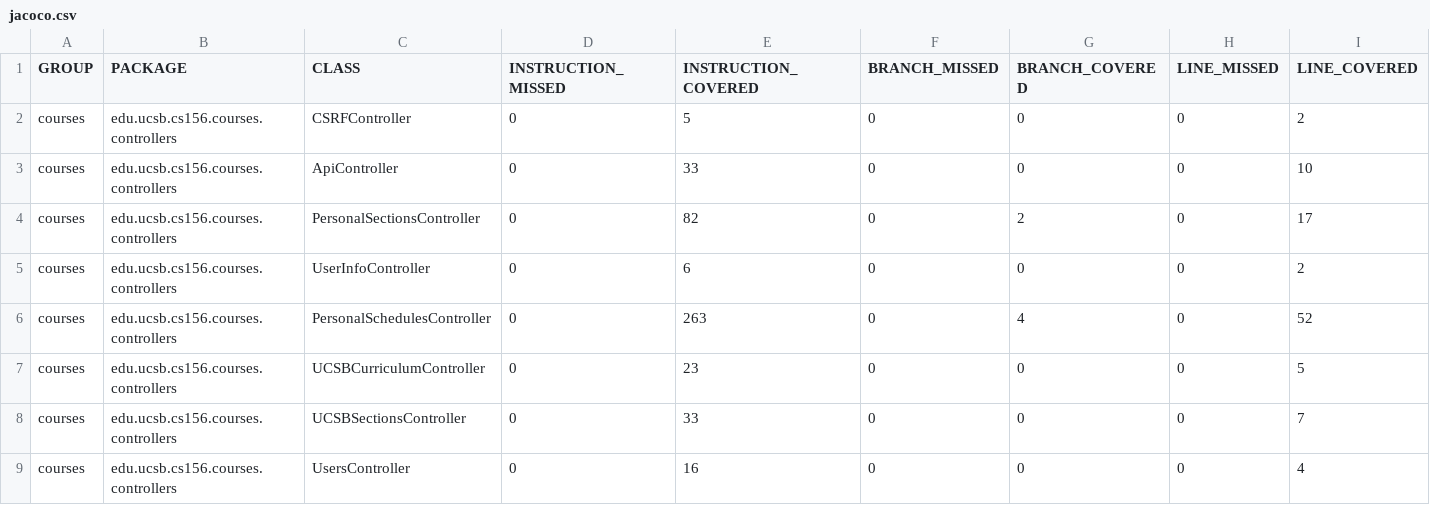
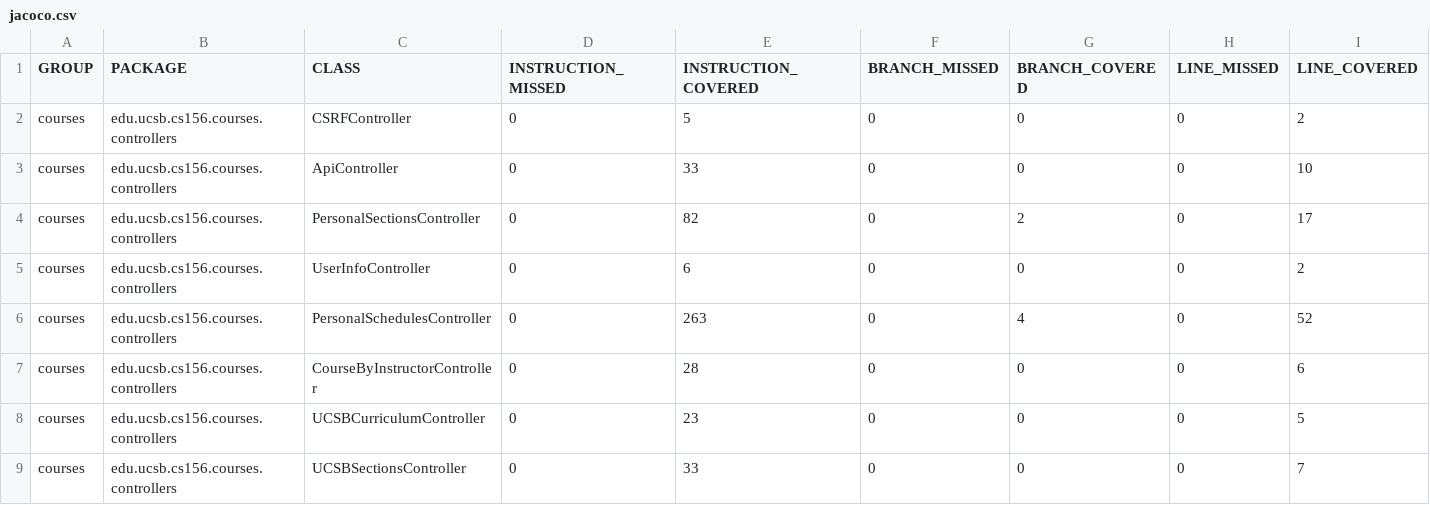
Before and after one commit to ucsb-cs156-s23/proj-courses-s23-7pm-2, a CSV file: prs/24/jacoco/jacoco.csv, drawn as a sheet; only a part is shown; the shorter side is filled out with more unchanged rows; rows hold the shown columns only; the diff names each change by its address in the sheet, - before the commit and + after, or states it on an @@ line.

Commit message:
Deploying to gh-pages from @ ucsb-cs156-s23/proj-courses-s23-7pm-2@5c366c3078eae9a7e6d3f52dbb29416d205f929a 🚀

```diff
--- a/prs/24/jacoco/jacoco.csv
+++ b/prs/24/jacoco/jacoco.csv
+row 7: courses | edu.ucsb.cs156.courses.controllers | CourseByInstructorController | 0 | 28 | 0 | 0 | 0 | 6
```
Also changed, not shown: 7 other files.
